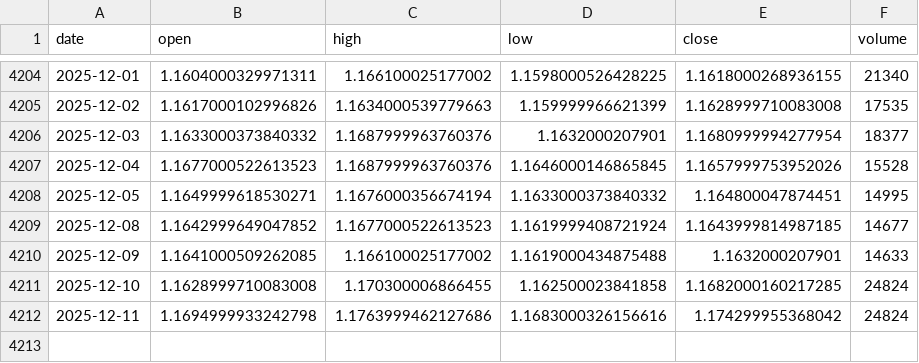
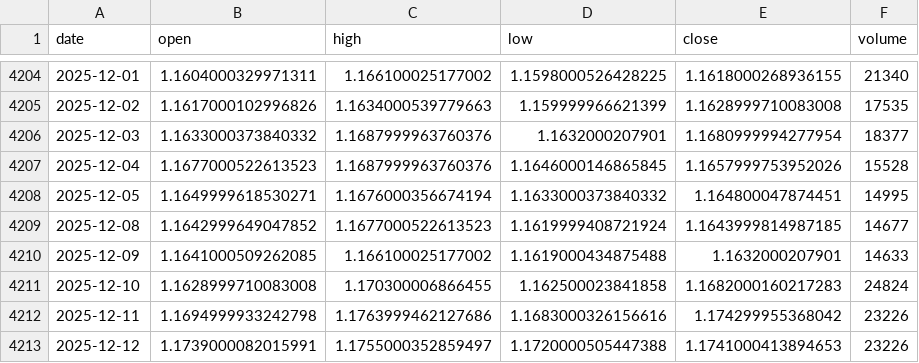
Before and after one commit to LukeGSW/AnalisiCiclica-M6E, a CSV file: data/M6E=F/historical_data.csv, drawn as a sheet; only a part is shown, gaps mark what is left out.

```diff
--- a/data/M6E=F/historical_data.csv
+++ b/data/M6E=F/historical_data.csv
@@ -4210,3 +4210,4 @@ date,open,high,low,close,volume
 2025-12-09,1.1641000509262085,1.166100025177002,1.1619000434875488,1.1632000207901,14633
-2025-12-10,1.1628999710083008,1.170300006866455,1.162500023841858,1.1682000160217285,24824
-2025-12-11,1.1694999933242798,1.1763999462127686,1.1683000326156616,1.174299955368042,24824
+2025-12-10,1.1628999710083008,1.170300006866455,1.162500023841858,1.1682000160217283,24824
+2025-12-11,1.1694999933242798,1.1763999462127686,1.1683000326156616,1.174299955368042,23226
+2025-12-12,1.1739000082015991,1.1755000352859497,1.1720000505447388,1.1741000413894653,23226
```
Also changed, not shown: data/M6E=F/signals.csv, 3 other files.
